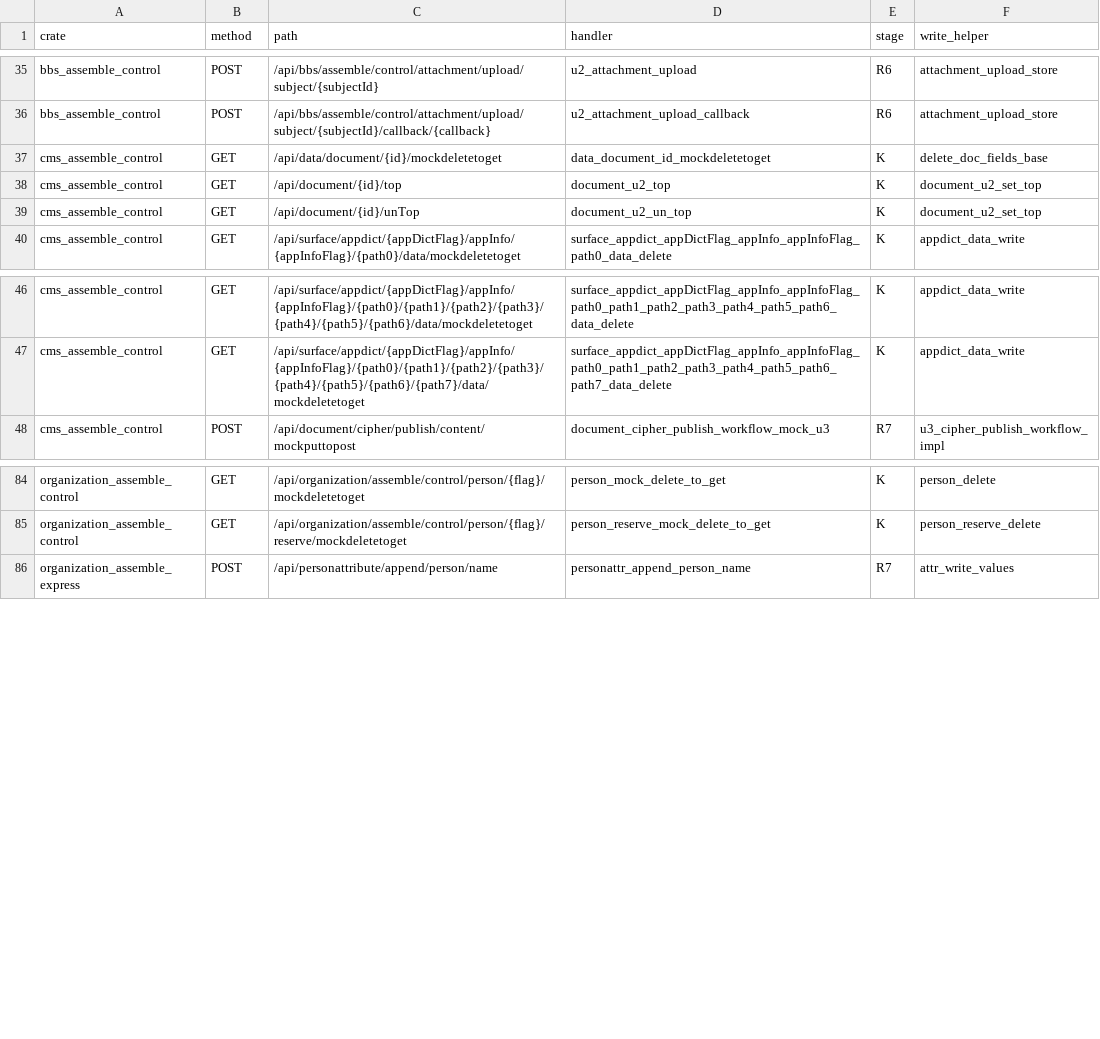
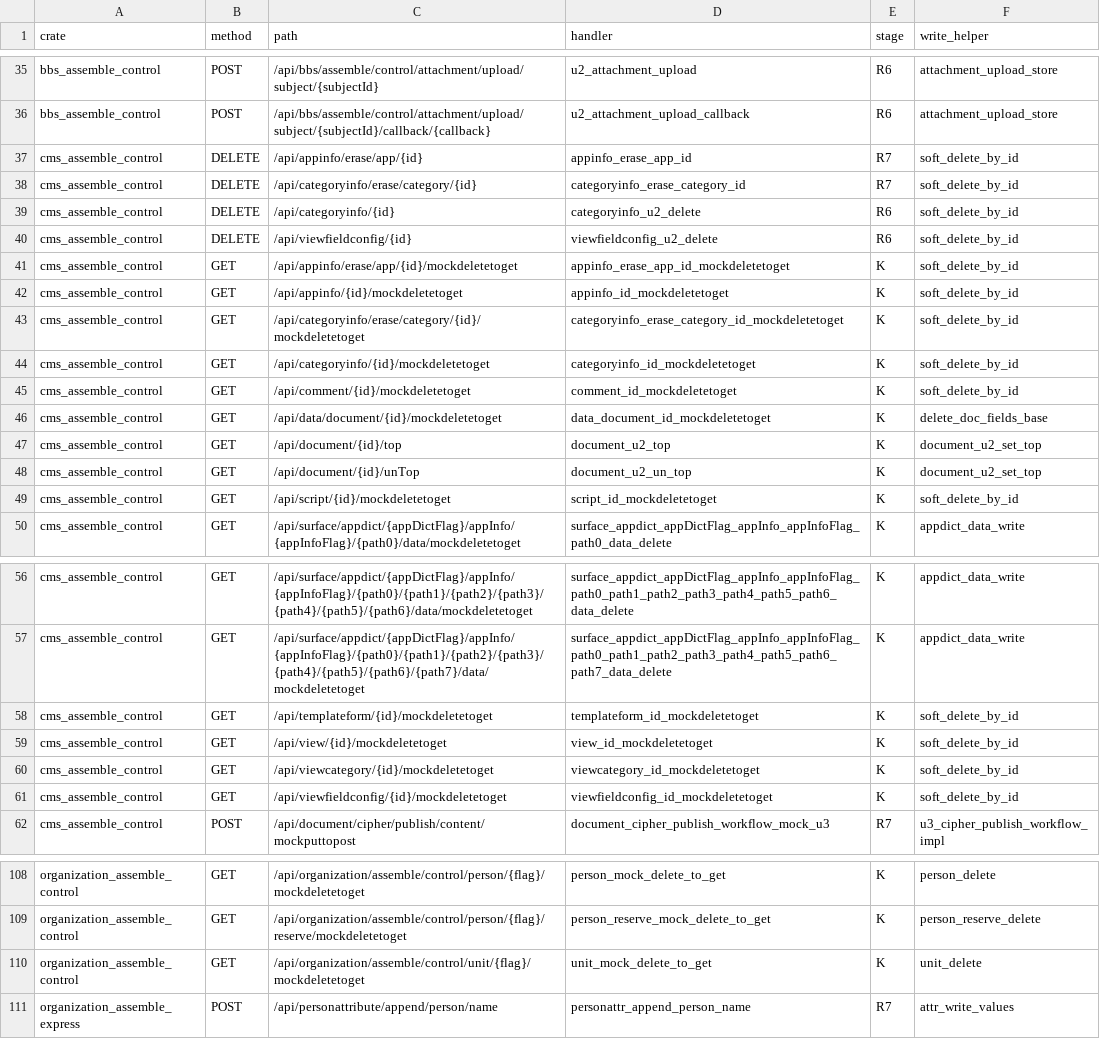
Before and after one commit to annsshadow/fakeToys, a TSV file: oa4rust/backend/docs/audits/artifacts/write_routes_indirect_writes.tsv, drawn as a sheet; only a part is shown, gaps mark what is left out; the diff covers the shown part only; the diff names each change by its address in the sheet, - before the commit and + after, or states it on an @@ line.

Commit message:
fix(security): 四轮第十三批——尺子缺陷 22 动态表名写语句；真落笔 498→512、GET 无门禁面 193→203
format! 插值表名写作 UPDATE {} SET deleted_at = NOW()，{ 不是标识符首字符，旧 WRITE_SQL_RE 认不出，
于是「表名当参数传」的 helper（cms soft_delete_by_id 一类，全仓 14 个函数）判成只读，
handler 连「含写 SQL」都读不到——既漏 R 行动面（+14）也漏 GET 双盲区（+10），方向是漏量。
表名位增加 { 前缀分支；刀口自证改扫 indexCrateFns 的全部函数体（缺陷 14 那把扫 handler，这一族扫不到等于恒真）。

见证段：正向钉 3 条 GET 档 + soft_delete_by_id 进间接写名单，反向钉 3 条有门/只读档不许进 GET 面。
注入臂 T22a 摘掉 { 分支 → 自证点名 format! 动态表名被判成只读；T22b 压宽成裸 UPDATE → 红，
但红因是 A1 点名名单而非缺陷 22 反向见证（反向那三条不兜写判据过宽，如实记账）；CTRL22 首跑因锚点被 shell 吃字符
成语法错、注入器按对照臂判废，换锚点重跑 CTRL22b 仍绿。run K 干净复跑缺口 0，十五张产物与 run J md5 全等。

```diff
--- a/oa4rust/backend/docs/audits/artifacts/write_routes_indirect_writes.tsv
+++ b/oa4rust/backend/docs/audits/artifacts/write_routes_indirect_writes.tsv
+row 37: cms_assemble_control | DELETE | /api/appinfo/erase/app/{id} | appinfo_erase_app_id | R7 | soft_delete_by_id
+row 38: cms_assemble_control | DELETE | /api/categoryinfo/erase/category/{id} | categoryinfo_erase_category_id | R7 | soft_delete_by_id
+row 39: cms_assemble_control | DELETE | /api/categoryinfo/{id} | categoryinfo_u2_delete | R6 | soft_delete_by_id
+row 40: cms_assemble_control | DELETE | /api/viewfieldconfig/{id} | viewfieldconfig_u2_delete | R6 | soft_delete_by_id
+row 41: cms_assemble_control | GET | /api/appinfo/erase/app/{id}/mockdeletetoget | appinfo_erase_app_id_mockdeletetoget | K | soft_delete_by_id
+row 42: cms_assemble_control | GET | /api/appinfo/{id}/mockdeletetoget | appinfo_id_mockdeletetoget | K | soft_delete_by_id
+row 43: cms_assemble_control | GET | /api/categoryinfo/erase/category/{id}/mockdeletetoget | categoryinfo_erase_category_id_mockdeletetoget | K | soft_delete_by_id
+row 44: cms_assemble_control | GET | /api/categoryinfo/{id}/mockdeletetoget | categoryinfo_id_mockdeletetoget | K | soft_delete_by_id
+row 45: cms_assemble_control | GET | /api/comment/{id}/mockdeletetoget | comment_id_mockdeletetoget | K | soft_delete_by_id
+row 49: cms_assemble_control | GET | /api/script/{id}/mockdeletetoget | script_id_mockdeletetoget | K | soft_delete_by_id
+row 58: cms_assemble_control | GET | /api/templateform/{id}/mockdeletetoget | templateform_id_mockdeletetoget | K | soft_delete_by_id
+row 59: cms_assemble_control | GET | /api/view/{id}/mockdeletetoget | view_id_mockdeletetoget | K | soft_delete_by_id
+row 60: cms_assemble_control | GET | /api/viewcategory/{id}/mockdeletetoget | viewcategory_id_mockdeletetoget | K | soft_delete_by_id
+row 61: cms_assemble_control | GET | /api/viewfieldconfig/{id}/mockdeletetoget | viewfieldconfig_id_mockdeletetoget | K | soft_delete_by_id
+row 110: organization_assemble_control | GET | /api/organization/assemble/control/unit/{flag}/mockdeletetoget | unit_mock_delete_to_get | K | unit_delete
```
Also changed, not shown: 10 added rows elsewhere in this file, oa4rust/backend/docs/audits/artifacts/write_routes_get_writes.tsv, oa4rust/backend/docs/audits/artifacts/write_routes_indirect_gated.tsv, 2 other files.
